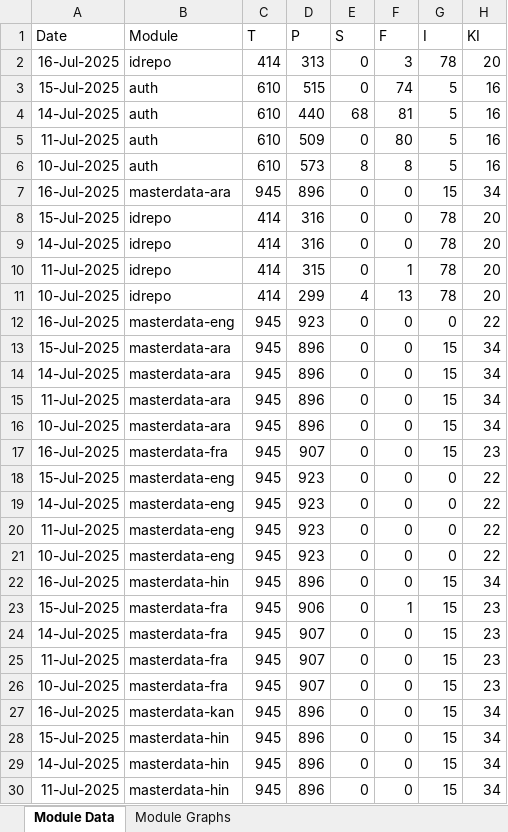
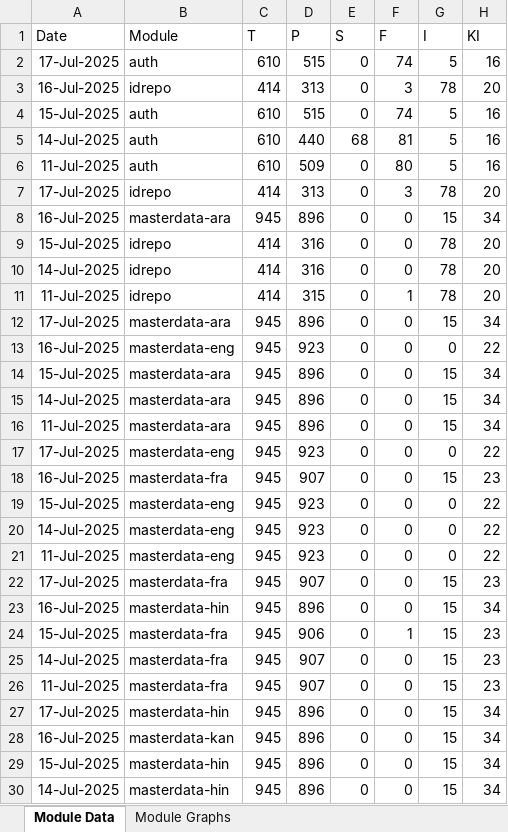
Before and after one commit to mosip/mosip-labs, an Excel workbook: minio-report-tracker/xlxs/dev1.xlsx, sheet Module Data, drawn as a sheet; only a part is shown; the shorter side is filled out with more unchanged rows; values as stored, in another font and other column widths than the file's, no borders; removed rows and columns are numbered as before the commit, all else as after; the diff covers the shown part only; the diff names each change by its address in the sheet, - before the commit and + after, or states it on an @@ line.

```diff
--- a/minio-report-tracker/xlxs/dev1.xlsx (sheet Module Data)
+++ b/minio-report-tracker/xlxs/dev1.xlsx (sheet Module Data)
+row 2: 17-Jul-2025 | auth | 610 | 515 | 0 | 74 | 5 | 16
-row 6: 10-Jul-2025 | auth | 610 | 573 | 8 | 8 | 5 | 16
+row 7: 17-Jul-2025 | idrepo | 414 | 313 | 0 | 3 | 78 | 20
-row 11: 10-Jul-2025 | idrepo | 414 | 299 | 4 | 13 | 78 | 20
+row 12: 17-Jul-2025 | masterdata-ara | 945 | 896 | 0 | 0 | 15 | 34
-A17 (Date): 10-Jul-2025
+A17 (Date): 17-Jul-2025
-B17 (Module): masterdata-ara
+B17 (Module): masterdata-eng
-D17 (P): 896
+D17 (P): 923
-G17 (I): 15
+G17 (I): 0
-H17 (KI): 34
+H17 (KI): 22
-A22 (Date): 10-Jul-2025
+A22 (Date): 17-Jul-2025
-B22 (Module): masterdata-eng
+B22 (Module): masterdata-fra
-D22 (P): 923
+D22 (P): 907
-G22 (I): 0
+G22 (I): 15
-H22 (KI): 22
+H22 (KI): 23
-A27 (Date): 10-Jul-2025
+A27 (Date): 17-Jul-2025
-B27 (Module): masterdata-fra
+B27 (Module): masterdata-hin
-D27 (P): 907
+D27 (P): 896
-H27 (KI): 23
+H27 (KI): 34
```
Also changed, not shown: 4 added rows, 5 removed rows and 4 edited cells elsewhere in this sheet, charts or pictures, minio-report-tracker/xlxs/cellbox21.xlsx, minio-report-tracker/xlxs/collab.xlsx, 13 other files.
